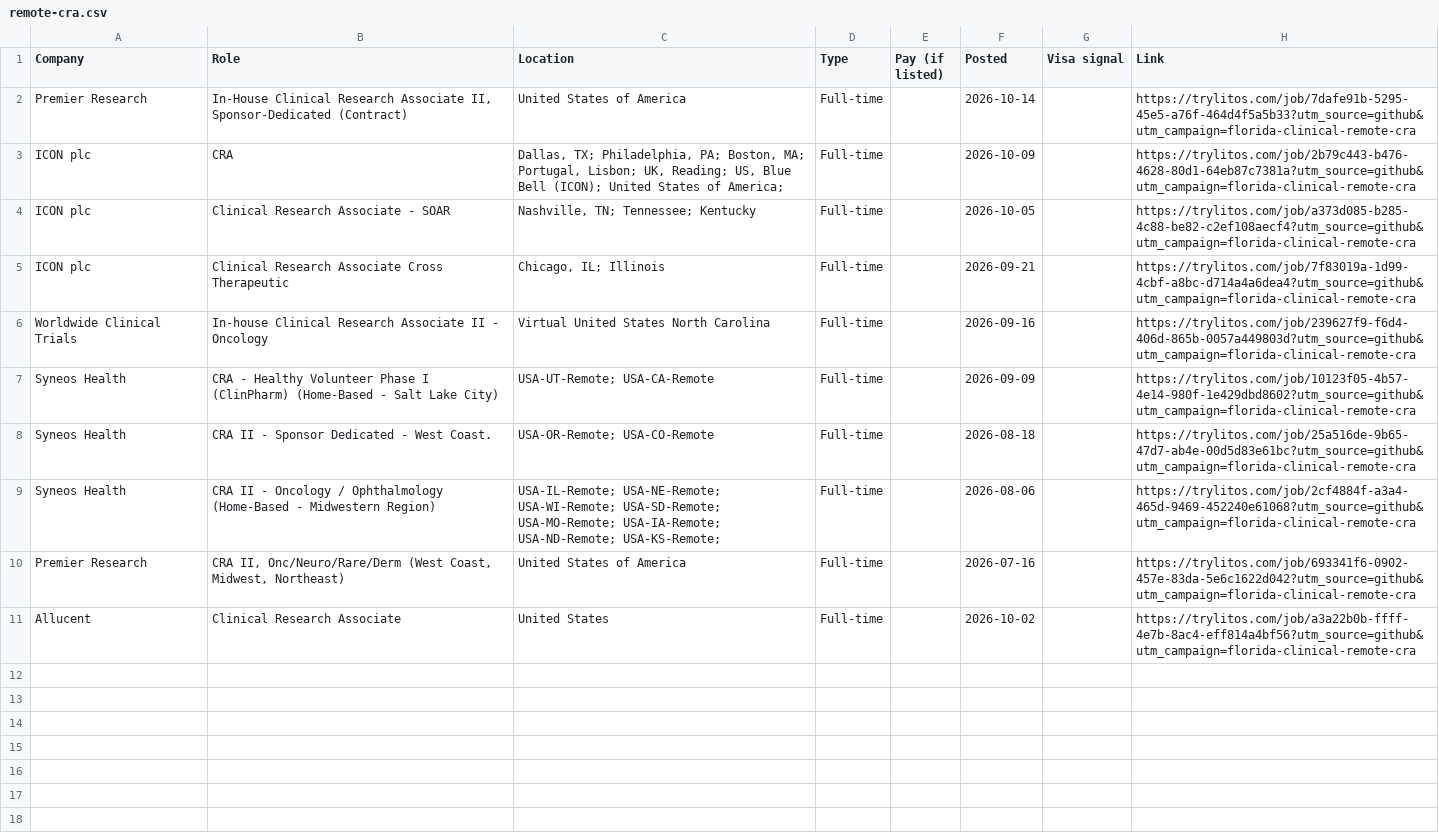
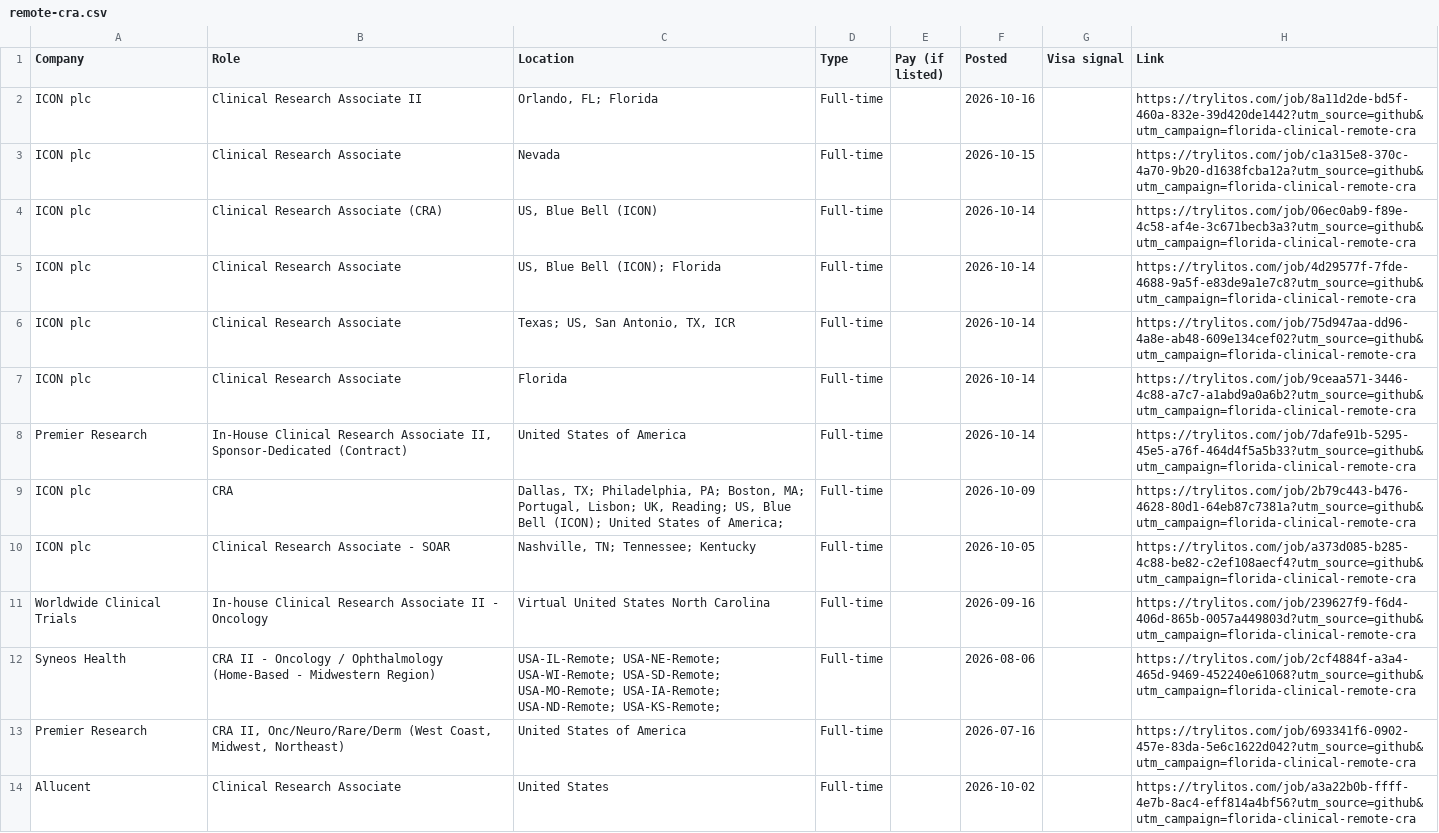
Before and after one commit to mehek-builds/Florida-Clinical-Research-Jobs, a CSV file: csv/remote-cra.csv, drawn as a sheet.

```diff
--- a/csv/remote-cra.csv
+++ b/csv/remote-cra.csv
@@ -1,2 +1,8 @@
 Company,Role,Location,Type,Pay (if listed),Posted,Visa signal,Link
+ICON plc,Clinical Research Associate II,"Orlando, FL; Florida",Full-time,,2026-10-16,,https://trylitos.com/job/8a11d2de-bd5f-460a-832e-39d420de1442?utm_source=github&utm_campaign=florida-clinical-remote-cra
+ICON plc,Clinical Research Associate,Nevada,Full-time,,2026-10-15,,https://trylitos.com/job/c1a315e8-370c-4a70-9b20-d1638fcba12a?utm_source=github&utm_campaign=florida-clinical-remote-cra
+ICON plc,Clinical Research Associate (CRA),"US, Blue Bell (ICON)",Full-time,,2026-10-14,,https://trylitos.com/job/06ec0ab9-f89e-4c58-af4e-3c671becb3a3?utm_source=github&utm_campaign=florida-clinical-remote-cra
+ICON plc,Clinical Research Associate,"US, Blue Bell (ICON); Florida",Full-time,,2026-10-14,,https://trylitos.com/job/4d29577f-7fde-4688-9a5f-e83de9a1e7c8?utm_source=github&utm_campaign=florida-clinical-remote-cra
+ICON plc,Clinical Research Associate,"Texas; US, San Antonio, TX, ICR",Full-time,,2026-10-14,,https://trylitos.com/job/75d947aa-dd96-4a8e-ab48-609e134cef02?utm_source=github&utm_campaign=florida-clinical-remote-cra
+ICON plc,Clinical Research Associate,Florida,Full-time,,2026-10-14,,https://trylitos.com/job/9ceaa571-3446-4c88-a7c7-a1abd9a0a6b2?utm_source=github&utm_campaign=florida-clinical-remote-cra
 Premier Research,"In-House Clinical Research Associate II, Sponsor-Dedicated (Contract)",United States of America,Full-time,,2026-10-14,,https://trylitos.com/job/7dafe91b-5295-45e5-a76f-464d4f5a5b33?utm_source=github&utm_campaign=florida-clinical-remote-cra
@@ -4,6 +10,3 @@ ICON plc,CRA,"Dallas, TX; Philadelphia, PA; Boston, MA; Portugal, Lisbon; UK, Re
 ICON plc,Clinical Research Associate - SOAR,"Nashville, TN; Tennessee; Kentucky",Full-time,,2026-10-05,,https://trylitos.com/job/a373d085-b285-4c88-be82-c2ef108aecf4?utm_source=github&utm_campaign=florida-clinical-remote-cra
-ICON plc,Clinical Research Associate Cross Therapeutic,"Chicago, IL; Illinois",Full-time,,2026-09-21,,https://trylitos.com/job/7f83019a-1d99-4cbf-a8bc-d714a4a6dea4?utm_source=github&utm_campaign=florida-clinical-remote-cra
 Worldwide Clinical Trials,In-house Clinical Research Associate II - Oncology,Virtual United States North Carolina,Full-time,,2026-09-16,,https://trylitos.com/job/239627f9-f6d4-406d-865b-0057a449803d?utm_source=github&utm_campaign=florida-clinical-remote-cra
-Syneos Health,CRA - Healthy Volunteer Phase I (ClinPharm) (Home-Based - Salt Lake City),USA-UT-Remote; USA-CA-Remote,Full-time,,2026-09-09,,https://trylitos.com/job/10123f05-4b57-4e14-980f-1e429dbd8602?utm_source=github&utm_campaign=florida-clinical-remote-cra
-Syneos Health,CRA II - Sponsor Dedicated - West Coast.,USA-OR-Remote; USA-CO-Remote,Full-time,,2026-08-18,,https://trylitos.com/job/25a516de-9b65-47d7-ab4e-00d5d83e61bc?utm_source=github&utm_campaign=florida-clinical-remote-cra
 Syneos Health,CRA II - Oncology / Ophthalmology (Home-Based - Midwestern Region),USA-IL-Remote; USA-NE-Remote; USA-WI-Remote; USA-SD-Remote; USA-MO-Remote; USA-IA-Remote; USA-ND-Remote; USA-KS-Remote; ,Full-time,,2026-08-06,,https://trylitos.com/job/2cf4884f-a3a4-465d-9469-452240e61068?utm_source=github&utm_campaign=florida-clinical-remote-cra
```
Also changed, not shown: csv/all.csv, csv/rest-of-florida.csv, 4 other files.
